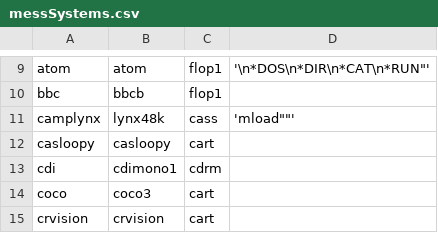
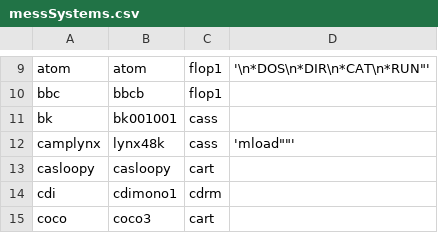
Before and after one commit to batocera-linux/batocera.linux, a CSV file: package/batocera/core/batocera-configgen/data/mame/messSystems.csv, drawn as a sheet; only a part is shown, gaps mark what is left out; the shorter side is filled out with more unchanged rows.

```diff
--- a/package/batocera/core/batocera-configgen/data/mame/messSystems.csv
+++ b/package/batocera/core/batocera-configgen/data/mame/messSystems.csv
@@ -10,2 +10,3 @@ atom;atom;flop1;'\n*DOS\n*DIR\n*CAT\n*RUN"'
 bbc;bbcb;flop1;
+bk;bk001001;cass;
 camplynx;lynx48k;cass;'mload""'
```
Also changed, not shown: 10 other files.
